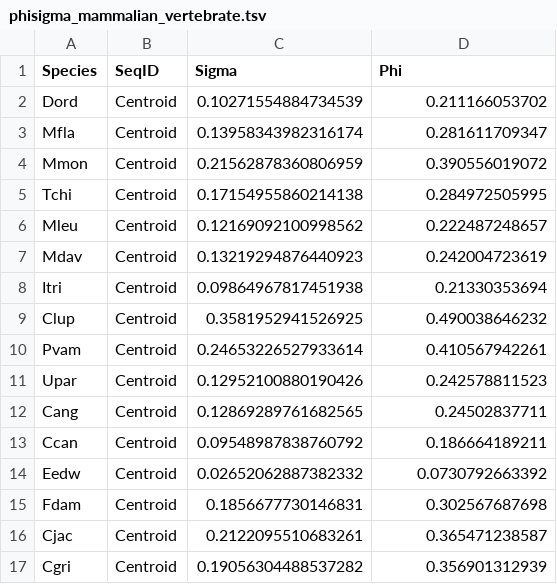
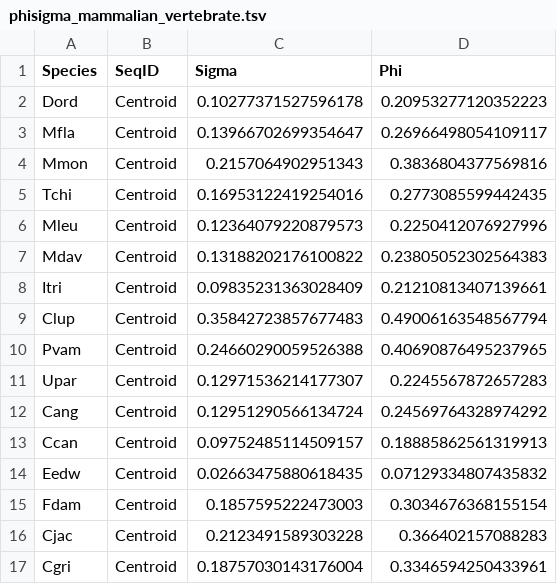
Before and after one commit to timlai4/Make_CFG, a TSV file: work/phisigma_mammalian_vertebrate.tsv, drawn as a sheet; only a part is shown; the diff covers the shown part only.

```diff
--- a/work/phisigma_mammalian_vertebrate.tsv
+++ b/work/phisigma_mammalian_vertebrate.tsv
@@ -1,17 +1,17 @@
 Species	SeqID	Sigma	Phi
-Dord	Centroid	0.10271554884734539	0.211166053702
-Mfla	Centroid	0.13958343982316174	0.281611709347
-Mmon	Centroid	0.21562878360806959	0.390556019072
-Tchi	Centroid	0.17154955860214138	0.284972505995
-Mleu	Centroid	0.12169092100998562	0.222487248657
-Mdav	Centroid	0.13219294876440923	0.242004723619
-Itri	Centroid	0.09864967817451938	0.21330353694
-Clup	Centroid	0.3581952941526925	0.490038646232
-Pvam	Centroid	0.24653226527933614	0.410567942261
-Upar	Centroid	0.12952100880190426	0.242578811523
-Cang	Centroid	0.12869289761682565	0.24502837711
-Ccan	Centroid	0.09548987838760792	0.186664189211
-Eedw	Centroid	0.02652062887382332	0.0730792663392
-Fdam	Centroid	0.1856677730146831	0.302567687698
-Cjac	Centroid	0.2122095510683261	0.365471238587
-Cgri	Centroid	0.19056304488537282	0.356901312939
+Dord	Centroid	0.10277371527596178	0.20953277120352223
+Mfla	Centroid	0.13966702699354647	0.26966498054109117
+Mmon	Centroid	0.2157064902951343	0.3836804377569816
+Tchi	Centroid	0.16953122419254016	0.2773085599442435
+Mleu	Centroid	0.12364079220879573	0.2250412076927996
+Mdav	Centroid	0.13188202176100822	0.23805052302564383
+Itri	Centroid	0.09835231363028409	0.21210813407139661
+Clup	Centroid	0.35842723857677483	0.49006163548567794
+Pvam	Centroid	0.24660290059526388	0.40690876495237965
+Upar	Centroid	0.12971536214177307	0.2245567872657283
+Cang	Centroid	0.12951290566134724	0.24569764328974292
+Ccan	Centroid	0.09752485114509157	0.18885862561319913
+Eedw	Centroid	0.02663475880618435	0.07129334807435832
+Fdam	Centroid	0.1857595222473003	0.3034676368155154
+Cjac	Centroid	0.2123491589303228	0.366402157088283
+Cgri	Centroid	0.18757030143176004	0.3346594250433961
```
Also changed, not shown: 42 edited cells elsewhere in this file, work/phisigma_fungi.tsv, work/phisigma_invertebrates.tsv, 3 other files.
